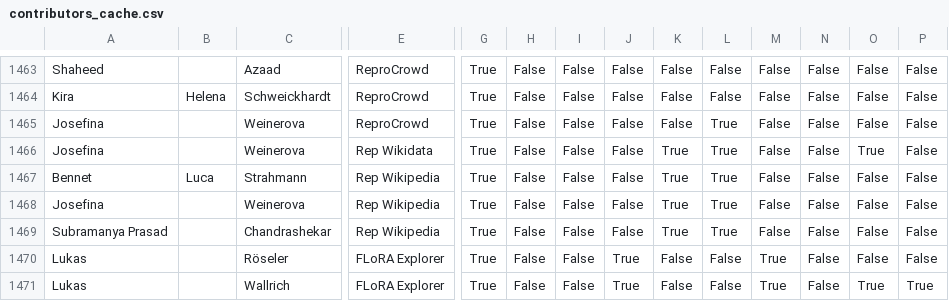
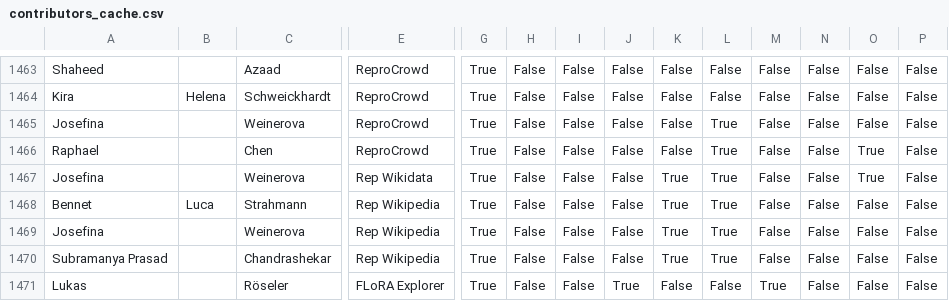
Before and after one commit to forrtproject/forrtproject.github.io, a CSV file: scripts/forrt_contribs/contributors_cache.csv, drawn as a sheet; only a part is shown, gaps mark what is left out; the shorter side is filled out with more unchanged rows; rows hold the shown columns only; the diff names each change by its address in the sheet, - before the commit and + after, or states it on an @@ line.

Commit message:
Update generated resources and data - 2026-11-17 00:06:48 UTC

```diff
--- a/scripts/forrt_contribs/contributors_cache.csv
+++ b/scripts/forrt_contribs/contributors_cache.csv
+row 1466: Raphael |  | Chen | ReproCrowd | True | False | False | False | False | True | False | False | True | False
```
Also changed, not shown: 5 other files.
